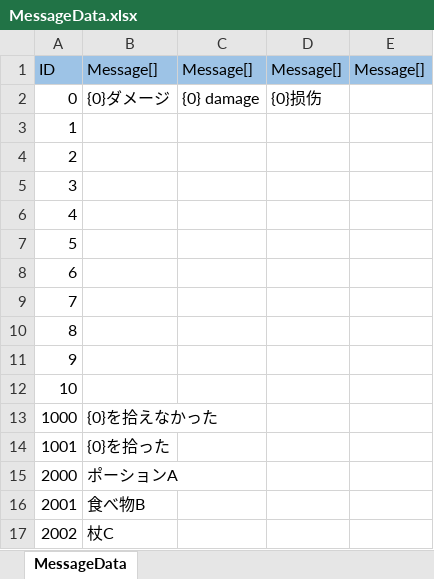
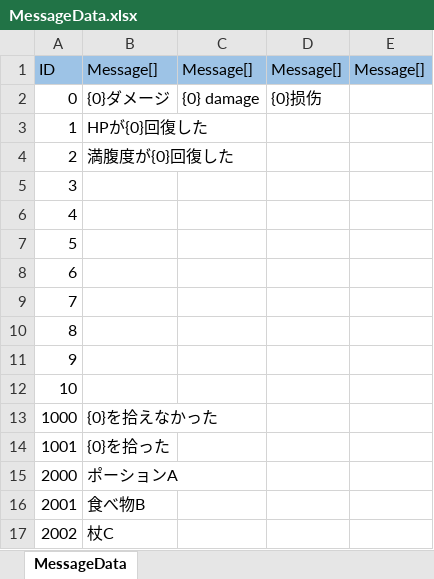
Before and after one commit to nobuRogue/2DRoguelike_, an Excel workbook: Assets/Resources/MasterData/MessageData.xlsx, sheet MessageData, drawn as a sheet; values as stored, in another font and other column widths than the file's, no borders; the diff names each change by its address in the sheet, - before the commit and + after, or states it on an @@ line.

```diff
--- a/Assets/Resources/MasterData/MessageData.xlsx (sheet MessageData)
+++ b/Assets/Resources/MasterData/MessageData.xlsx (sheet MessageData)
-B3: (empty)
+B3: HPが{0}回復した
-B4: (empty)
+B4: 満腹度が{0}回復した
```
Also changed, not shown: Assets/Resources/MasterData/ActionData.xlsx, Assets/Resources/MasterData/ItemData.xlsx, 38 other files.
